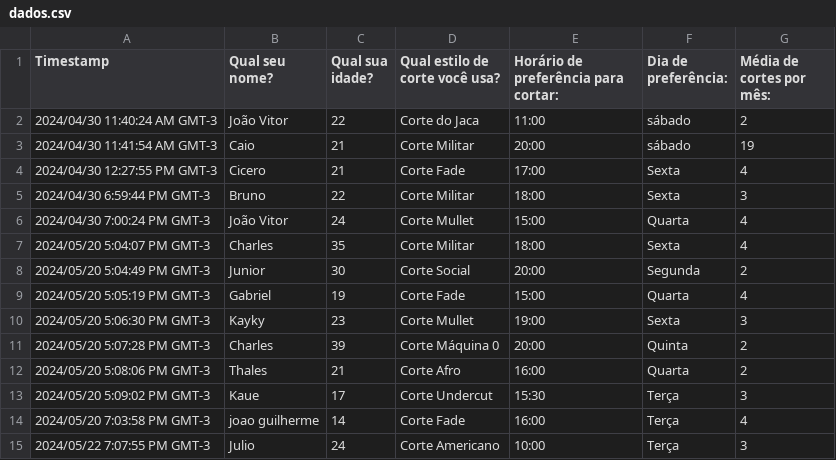
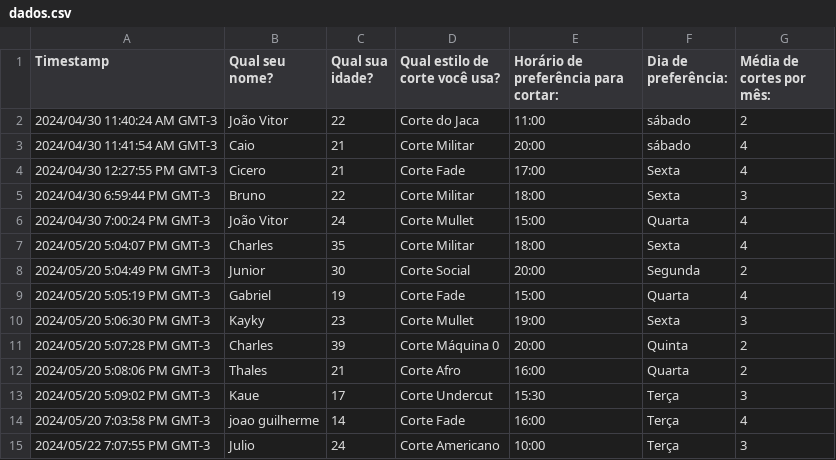
Before and after one commit to jvdsantos3/dash-barbearia, a CSV file: dados.csv, drawn as a sheet.

```diff
--- a/dados.csv
+++ b/dados.csv
@@ -2,3 +2,3 @@
 "2024/04/30 11:40:24 AM GMT-3","João Vitor ","22","Corte do Jaca","11:00","sábado","2"
-"2024/04/30 11:41:54 AM GMT-3","Caio","21","Corte Militar","20:00","sábado","19"
+"2024/04/30 11:41:54 AM GMT-3","Caio","21","Corte Militar","20:00","sábado","4"
 "2024/04/30 12:27:55 PM GMT-3","Cicero ","21","Corte Fade","17:00","Sexta","4"
```
Also changed, not shown: 1 other file.
